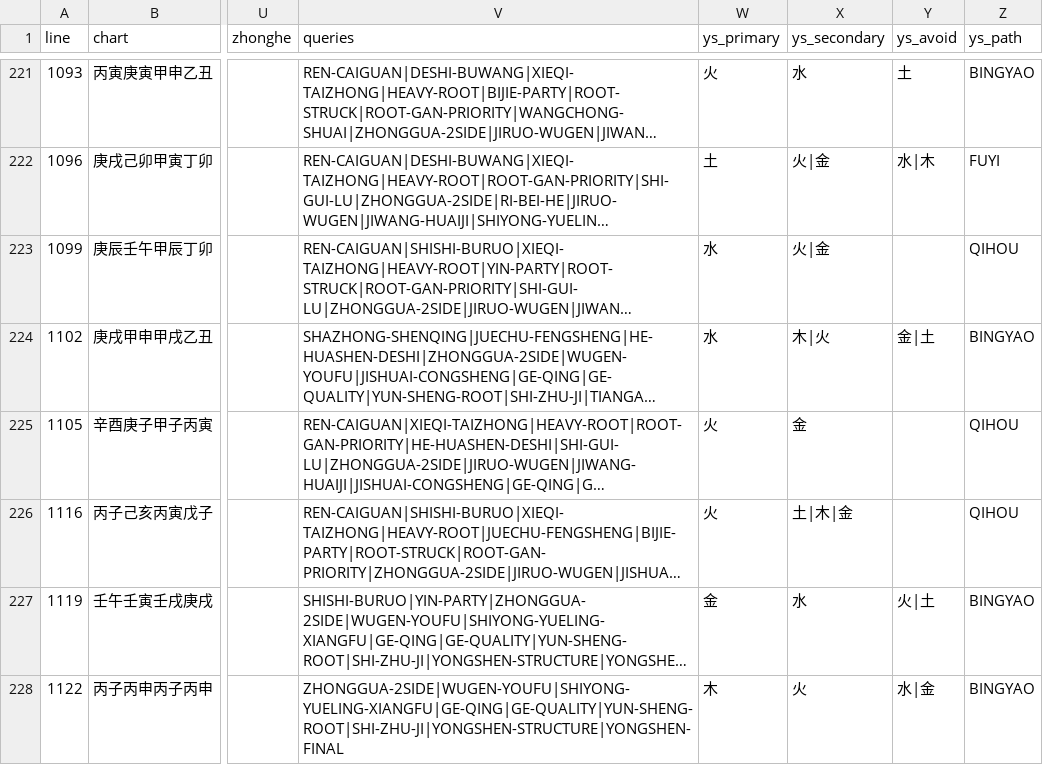
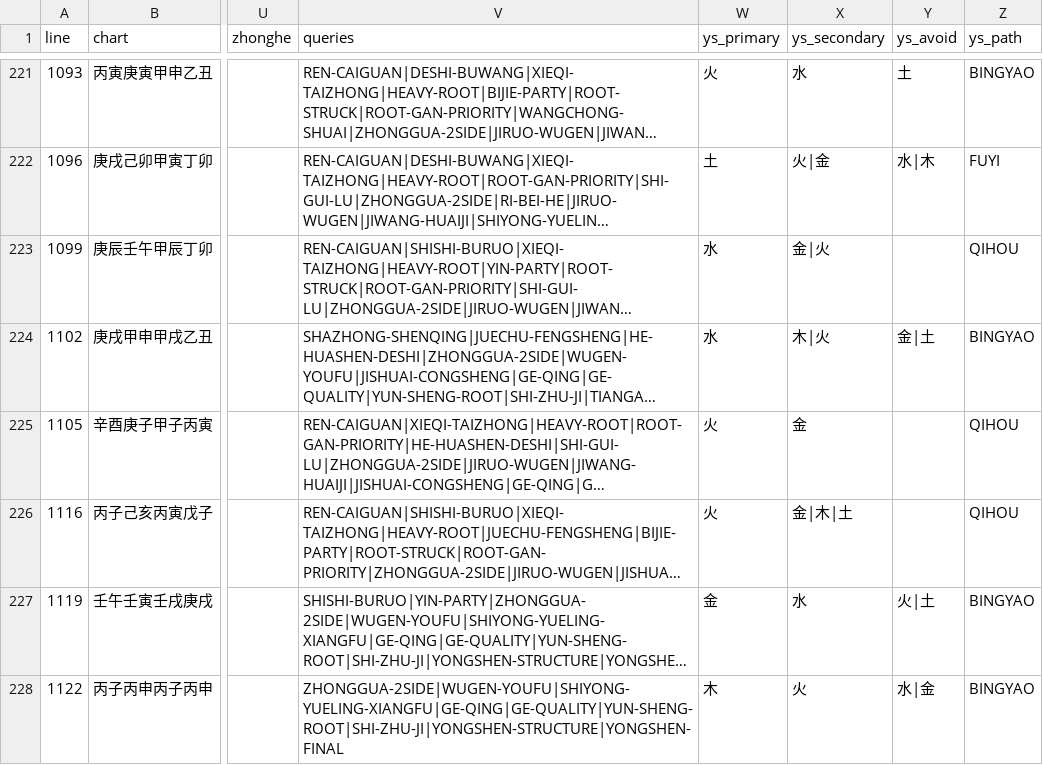
Before and after one commit to ZQMMING/wisdom, a CSV file: scripts/dts_513_output.csv, drawn as a sheet; only a part is shown, gaps mark what is left out; long unchanged cells end in …; the diff covers the shown part only; the diff names each change by its address in the sheet, - before the commit and + after, or states it on an @@ line.

```diff
--- a/scripts/dts_513_output.csv
+++ b/scripts/dts_513_output.csv
-X223 (ys_secondary): 火|金
+X223 (ys_secondary): 金|火
-X226 (ys_secondary): 土|木|金
+X226 (ys_secondary): 金|木|土
```
Also changed, not shown: 65 edited cells elsewhere in this file, 8 other files.
